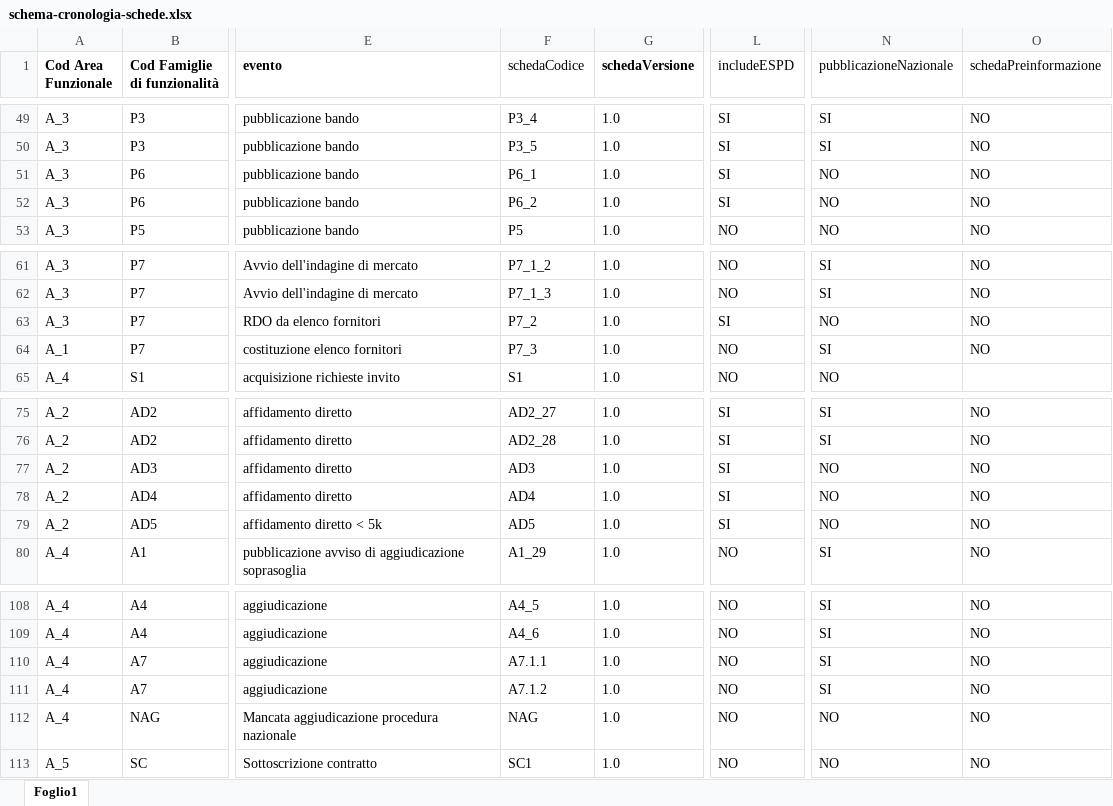
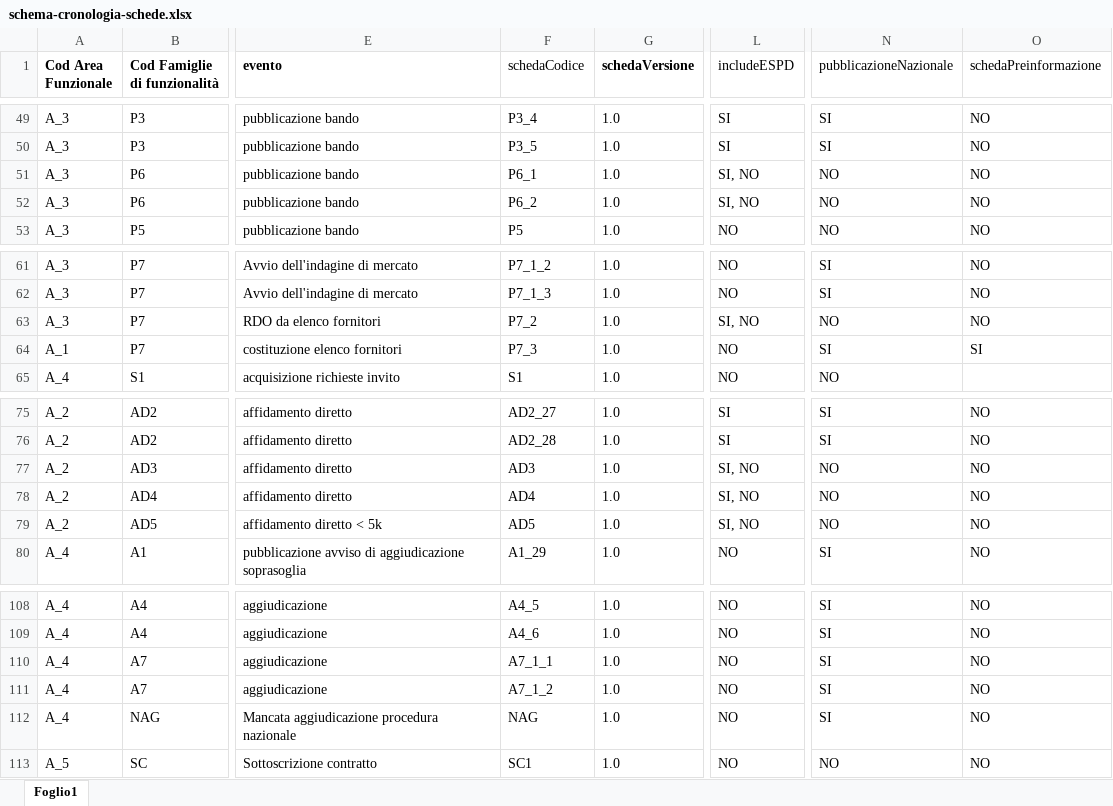
Before and after one commit to domaltomare/npa, an Excel workbook: docs/orchestratore/schema-cronologia-schede.xlsx, sheet Foglio1, drawn as a sheet; only a part is shown, gaps mark what is left out; values as stored, in another font and other column widths than the file's, no borders; charts and pictures not drawn; the diff names each change by its address in the sheet, - before the commit and + after, or states it on an @@ line.

Commit message:
Add files via upload

```diff
--- a/docs/orchestratore/schema-cronologia-schede.xlsx (sheet Foglio1)
+++ b/docs/orchestratore/schema-cronologia-schede.xlsx (sheet Foglio1)
-L51:L52 (includeESPD): SI
+L51:L52 (includeESPD): SI, NO
-L63 (includeESPD): SI
+L63 (includeESPD): SI, NO
-O64 (schedaPreinformazione): NO
+O64 (schedaPreinformazione): SI
-L77:L79 (includeESPD): SI
+L77:L79 (includeESPD): SI, NO
-F110 (schedaCodice): A7.1.1
+F110 (schedaCodice): A7_1_1
-F111 (schedaCodice): A7.1.2
+F111 (schedaCodice): A7_1_2
-N112 (pubblicazioneNazionale): NO
+N112 (pubblicazioneNazionale): SI
```
